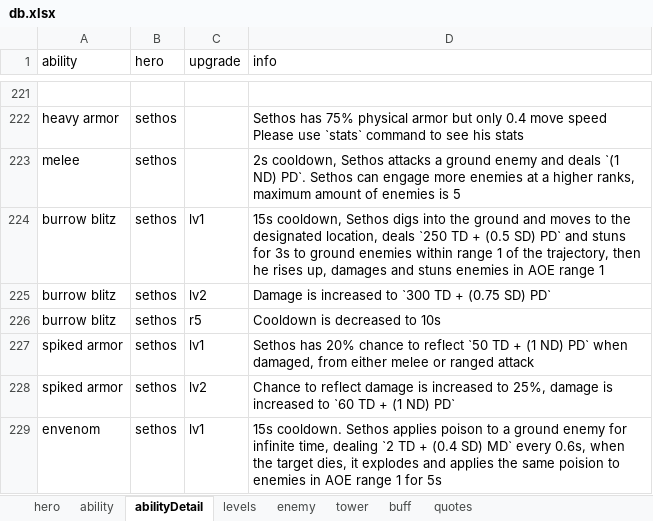
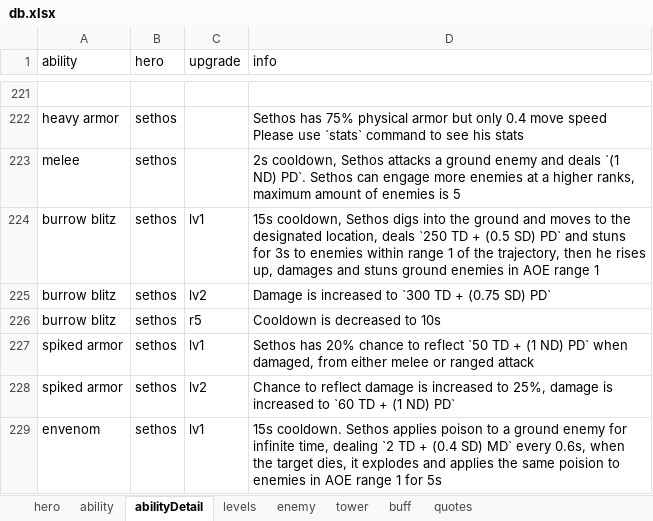
Before and after one commit to AlexP55/CyraBot, an Excel workbook: db/db.xlsx, sheet abilityDetail, drawn as a sheet; only a part is shown, gaps mark what is left out; values as stored, in another font and other column widths than the file's, no borders; the diff names each change by its address in the sheet, - before the commit and + after, or states it on an @@ line.

Commit message:
database

```diff
--- a/db/db.xlsx (sheet abilityDetail)
+++ b/db/db.xlsx (sheet abilityDetail)
-D224 (info): …3s to ground enemies within range 1 of the trajectory, then he rises up, damages and stuns enemies in…
+D224 (info): …3s to enemies within range 1 of the trajectory, then he rises up, damages and stuns ground enemies in…
```
